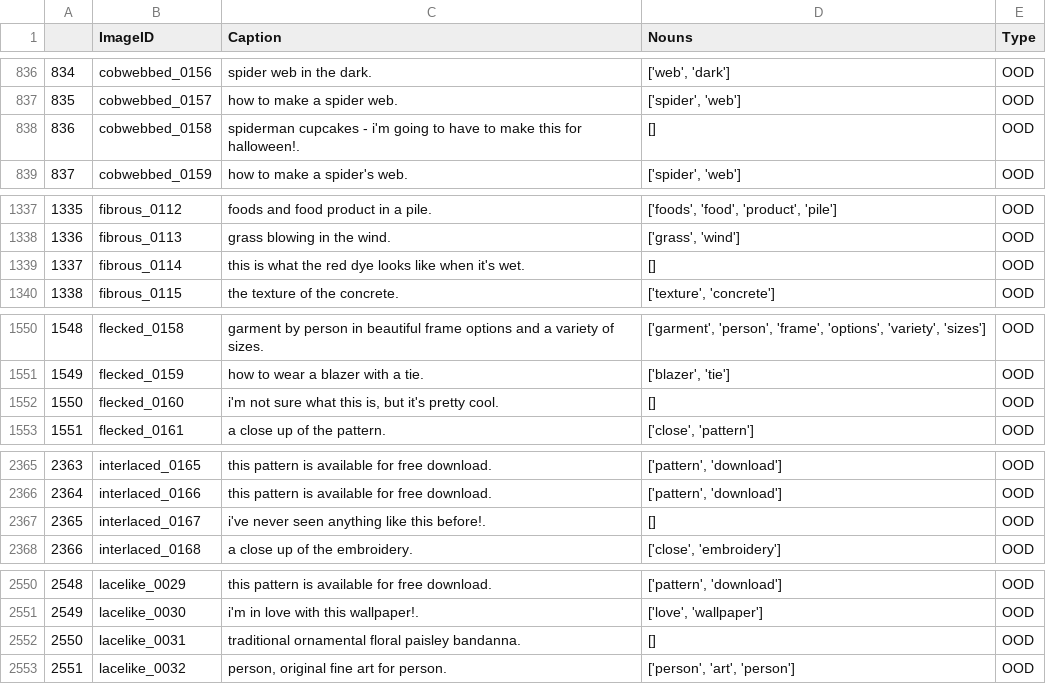
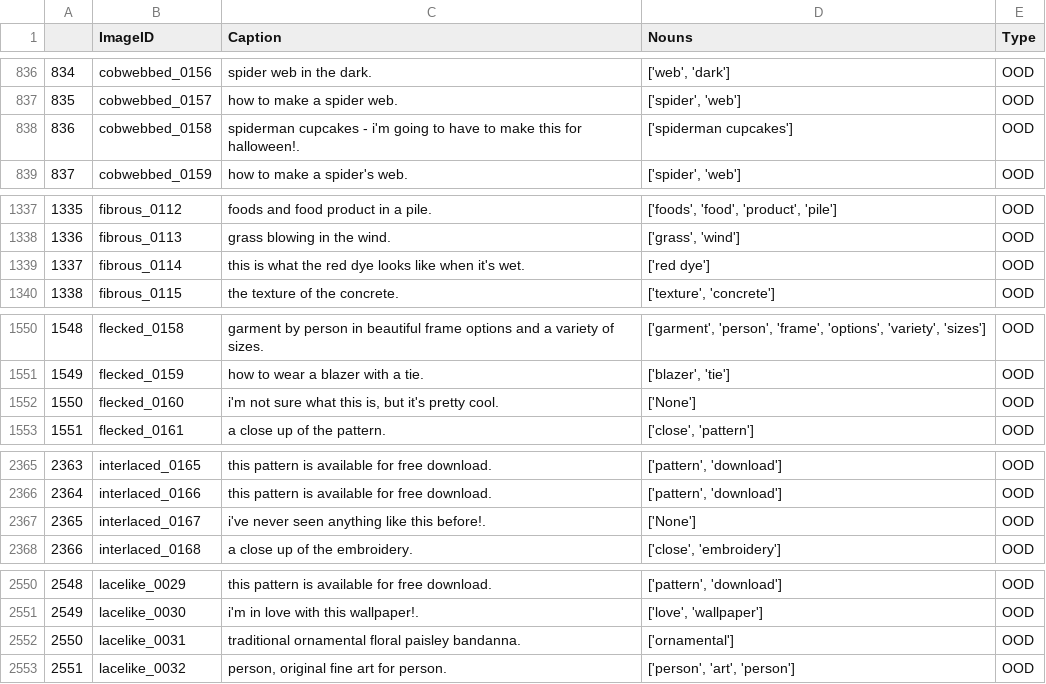
Before and after one commit to deeplearning-wisc/MCM, a CSV file: clipcap_nouns/dtd_clipcap_captions_and_nouns.csv, drawn as a sheet; only a part is shown, gaps mark what is left out; the diff covers the shown part only.

Commit message:
fix captions

```diff
--- a/clipcap_nouns/dtd_clipcap_captions_and_nouns.csv
+++ b/clipcap_nouns/dtd_clipcap_captions_and_nouns.csv
@@ -837,3 +837,3 @@
 835,cobwebbed_0157,how to make a spider web.,"['spider', 'web']",OOD
-836,cobwebbed_0158,spiderman cupcakes - i'm going to have to make this for halloween!.,[],OOD
+836,cobwebbed_0158,spiderman cupcakes - i'm going to have to make this for halloween!.,['spiderman cupcakes'],OOD
 837,cobwebbed_0159,how to make a spider's web.,"['spider', 'web']",OOD
@@ -1338,3 +1338,3 @@
 1336,fibrous_0113,grass blowing in the wind.,"['grass', 'wind']",OOD
-1337,fibrous_0114,this is what the red dye looks like when it's wet.,[],OOD
+1337,fibrous_0114,this is what the red dye looks like when it's wet.,['red dye'],OOD
 1338,fibrous_0115,the texture of the concrete.,"['texture', 'concrete']",OOD
@@ -1551,3 +1551,3 @@
 1549,flecked_0159,how to wear a blazer with a tie.,"['blazer', 'tie']",OOD
-1550,flecked_0160,"i'm not sure what this is, but it's pretty cool.",[],OOD
+1550,flecked_0160,"i'm not sure what this is, but it's pretty cool.",['None'],OOD
 1551,flecked_0161,a close up of the pattern.,"['close', 'pattern']",OOD
@@ -2366,3 +2366,3 @@
 2364,interlaced_0166,this pattern is available for free download.,"['pattern', 'download']",OOD
-2365,interlaced_0167,i've never seen anything like this before!.,[],OOD
+2365,interlaced_0167,i've never seen anything like this before!.,['None'],OOD
 2366,interlaced_0168,a close up of the embroidery.,"['close', 'embroidery']",OOD
@@ -2551,3 +2551,3 @@
 2549,lacelike_0030,i'm in love with this wallpaper!.,"['love', 'wallpaper']",OOD
-2550,lacelike_0031,traditional ornamental floral paisley bandanna.,[],OOD
+2550,lacelike_0031,traditional ornamental floral paisley bandanna.,['ornamental'],OOD
 2551,lacelike_0032,"person, original fine art for person.","['person', 'art', 'person']",OOD
```
Also changed, not shown: 1 edited cell elsewhere in this file, 2 other files.
